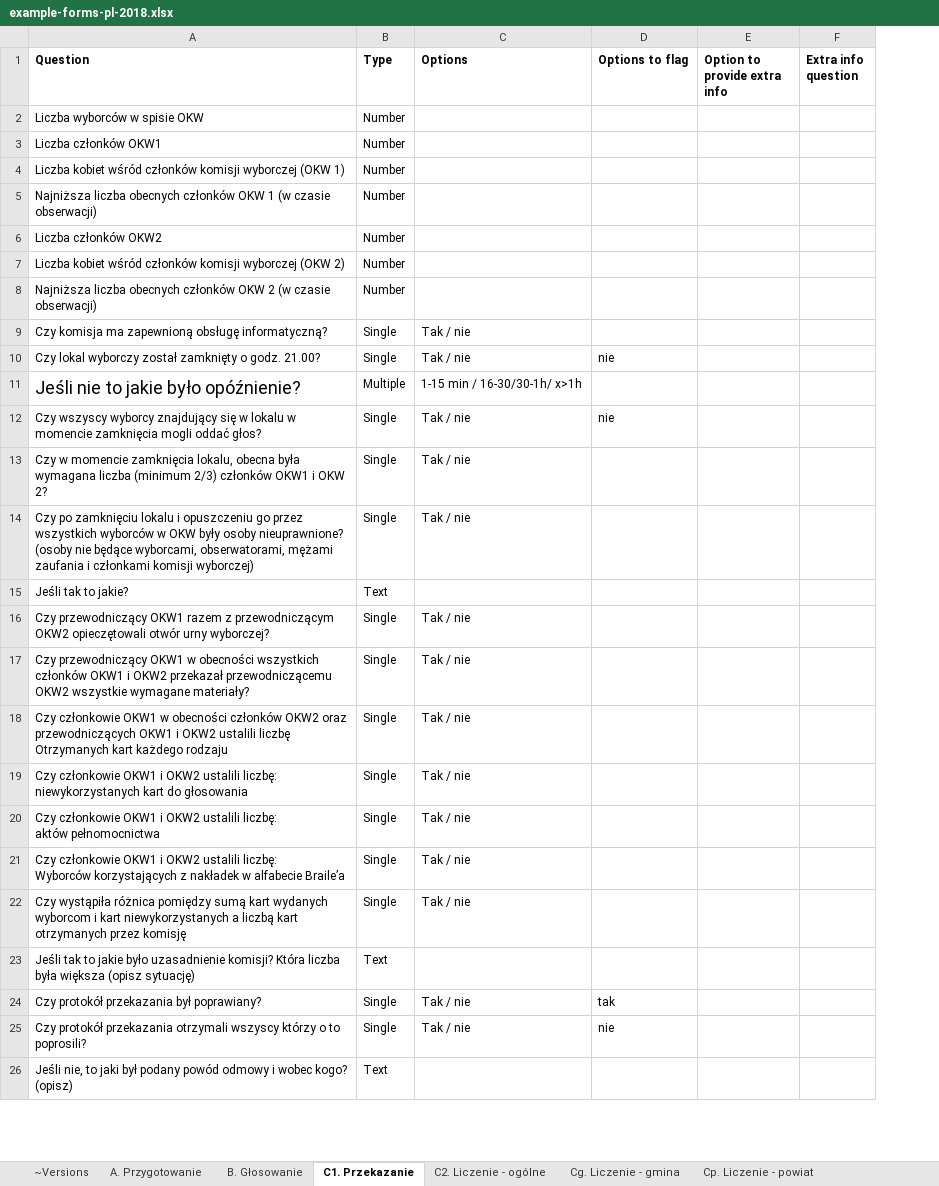
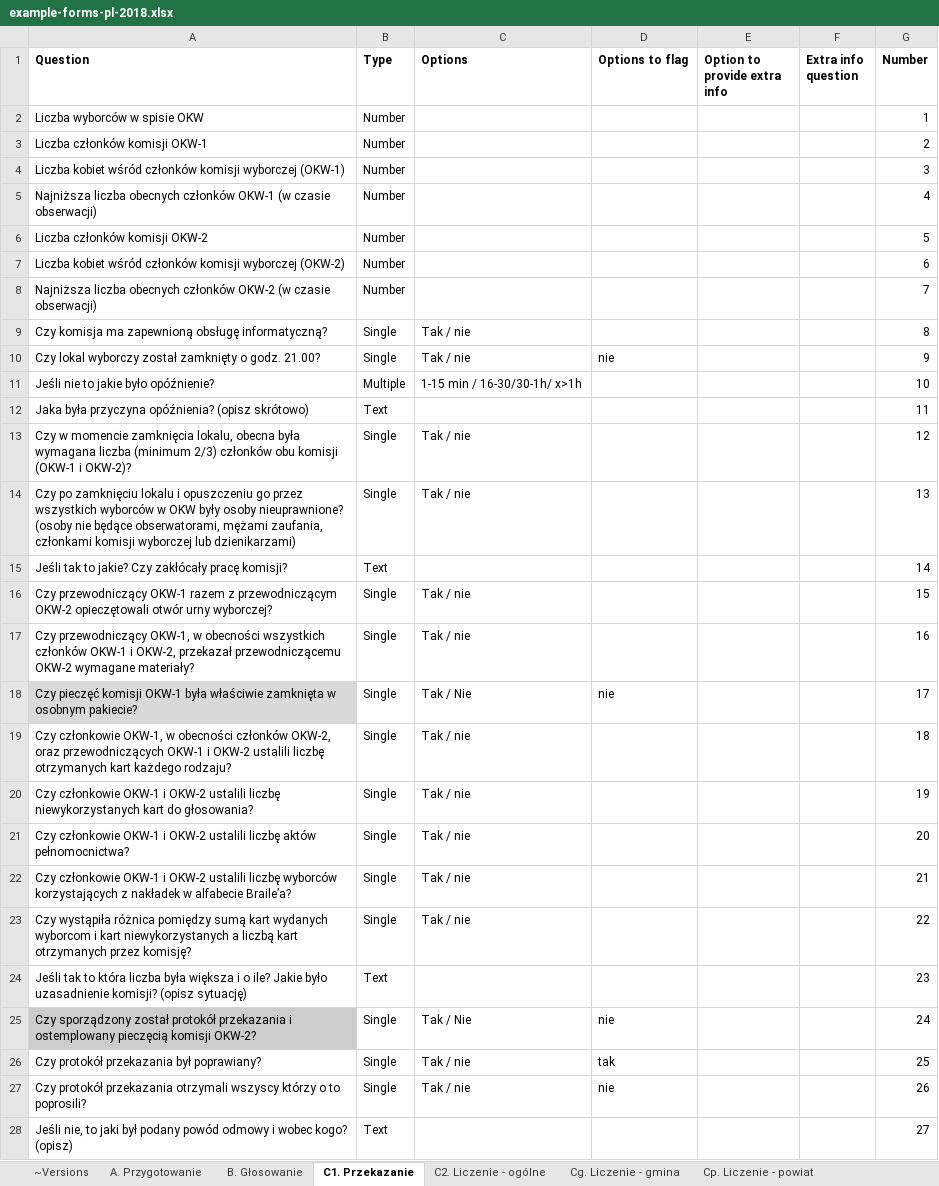
Before and after one commit to epforgpl/monitorizare-vot, an Excel workbook: forms-import/example-forms-pl-2018.xlsx, sheet C1. Przekazanie, drawn as a sheet; only a part is shown; values as stored, in another font and other column widths than the file's, no borders; charts and pictures not drawn; removed rows and columns are numbered as before the commit, all else as after; ↵ is a line break in a cell; the diff covers the shown part only; the diff names each change by its address in the sheet, - before the commit and + after, or states it on an @@ line.

```diff
--- a/forms-import/example-forms-pl-2018.xlsx (sheet C1. Przekazanie)
+++ b/forms-import/example-forms-pl-2018.xlsx (sheet C1. Przekazanie)
+column G (Number), rows 2-11: 1 | 2 | 3 | 4 | 5 | 6 | 7 | 8 | 9 | 10; rows 13-17: 12 | 13 | 14 | 15 | 16; rows 19-24: 18 | 19 | 20 | 21 | 22 | 23; rows 26-28: 25 | 26 | 27
-A3 (Question): Liczba członków OKW1
+A3 (Question): Liczba członków komisji OKW-1
-A4 (Question): …komisji wyborczej (OKW 1)
+A4 (Question): …komisji wyborczej (OKW-1)
-A5 (Question): …obecnych członków OKW 1 (w czasie…
+A5 (Question): …obecnych członków OKW-1 (w czasie…
-A6 (Question): Liczba członków OKW2
+A6 (Question): Liczba członków komisji OKW-2
-A7 (Question): …komisji wyborczej (OKW 2)
+A7 (Question): …komisji wyborczej (OKW-2)
-A8 (Question): …obecnych członków OKW 2 (w czasie…
+A8 (Question): …obecnych członków OKW-2 (w czasie…
@@ A11 text size: smaller @@
-row 12: Czy wszyscy wyborcy znajdujący się w lokalu w momencie zamknięcia mogli oddać głos? | Single | Tak / nie | nie
+row 12: Jaka była przyczyna opóźnienia? (opisz skrótowo) | Text |  |  |  |  | 11
-A13 (Question): …2/3) członków OKW1 i OKW 2?
+A13 (Question): …2/3) członków obu komisji (OKW-1 i OKW-2)?
-A14 (Question): …nie będące wyborcami, obserwatorami, mężami zaufania i członkami komisji wyborczej)
+A14 (Question): …nie będące obserwatorami, mężami zaufania, członkami komisji wyborczej lub dzienikarzami)
-A15 (Question): Jeśli tak to jakie?
+A15 (Question): Jeśli tak to jakie? Czy zakłócały pracę komisji?
-A16 (Question): Czy przewodniczący OKW1 razem z przewodniczącym OKW2 opieczętowali otwór…
+A16 (Question): Czy przewodniczący OKW-1 razem z przewodniczącym OKW-2 opieczętowali otwór…
-A17 (Question): Czy przewodniczący OKW1 w obecności wszystkich członków OKW1 i OKW2 przekazał przewodniczącemu OKW2 wszystkie wymagane materiały?
+A17 (Question): Czy przewodniczący OKW-1, w obecności wszystkich członków OKW-1 i OKW-2, przekazał przewodniczącemu OKW-2 wymagane materiały?
+row 18: Czy pieczęć komisji OKW-1 była właściwie zamknięta w osobnym pakiecie? | Single | Tak / Nie | nie |  |  | 17
-A19 (Question): Czy członkowie OKW1 w obecności członków OKW2 oraz przewodniczących OKW1 i OKW2 ustalili liczbę ↵ Otrzymanych kart każdego rodzaju
+A19 (Question): Czy członkowie OKW-1, w obecności członków OKW-2, oraz przewodniczących OKW-1 i OKW-2 ustalili liczbę otrzymanych kart każdego rodzaju?
-A20 (Question): Czy członkowie OKW1 i OKW2 ustalili liczbę: ↵ niewykorzystanych kart do głosowania
+A20 (Question): Czy członkowie OKW-1 i OKW-2 ustalili liczbę niewykorzystanych kart do głosowania?
-A21 (Question): Czy członkowie OKW1 i OKW2 ustalili liczbę: ↵ aktów pełnomocnictwa
+A21 (Question): Czy członkowie OKW-1 i OKW-2 ustalili liczbę aktów pełnomocnictwa?
-A22 (Question): Czy członkowie OKW1 i OKW2 ustalili liczbę: ↵ Wyborców korzystających z nakładek w alfabecie Braile’a
+A22 (Question): Czy członkowie OKW-1 i OKW-2 ustalili liczbę wyborców korzystających z nakładek w alfabecie Braile’a?
-A23 (Question): …otrzymanych przez komisję
+A23 (Question): …otrzymanych przez komisję?
-A24 (Question): …tak to jakie było uzasadnienie komisji? Która liczba była większa (opisz sytuację)
+A24 (Question): …tak to która liczba była większa i o ile? Jakie było uzasadnienie komisji? (opisz sytuację)
+row 25: Czy sporządzony został protokół przekazania i ostemplowany pieczęcią komisji OKW-2? | Single | Tak / Nie | nie |  |  | 24
```
Also changed, not shown: 4 edited cells elsewhere in this sheet, sheet B. Głosowanie, sheet Cg. Liczenie - gmina, sheet Cp. Liczenie - powiat, sheet Cs. Liczenie - sejmik, sheet Cw. Liczenie - wójt, sheet C2. Liczenie - ogólne, 3 more sheets, charts or pictures, 2 other files.
